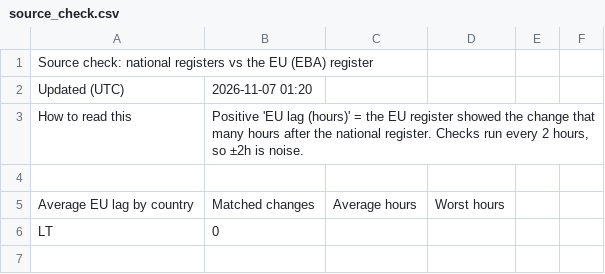
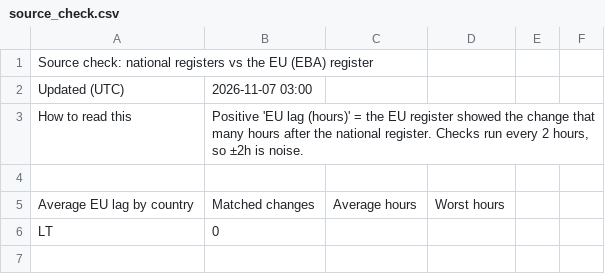
Before and after one commit to TheShaz77/licence-tracker, a CSV file: data/source_check.csv, drawn as a sheet; only a part is shown.

```diff
--- a/data/source_check.csv
+++ b/data/source_check.csv
@@ -1,3 +1,3 @@
 Source check: national registers vs the EU (EBA) register,,,,,
-Updated (UTC),2026-11-07 01:20,,,,
+Updated (UTC),2026-11-07 03:00,,,,
 How to read this,"Positive 'EU lag (hours)' = the EU register showed the change that many hours after the national register. Checks run every 2 hours, so ±2h is noise.",,,,
```
Also changed, not shown: 2 other files.
